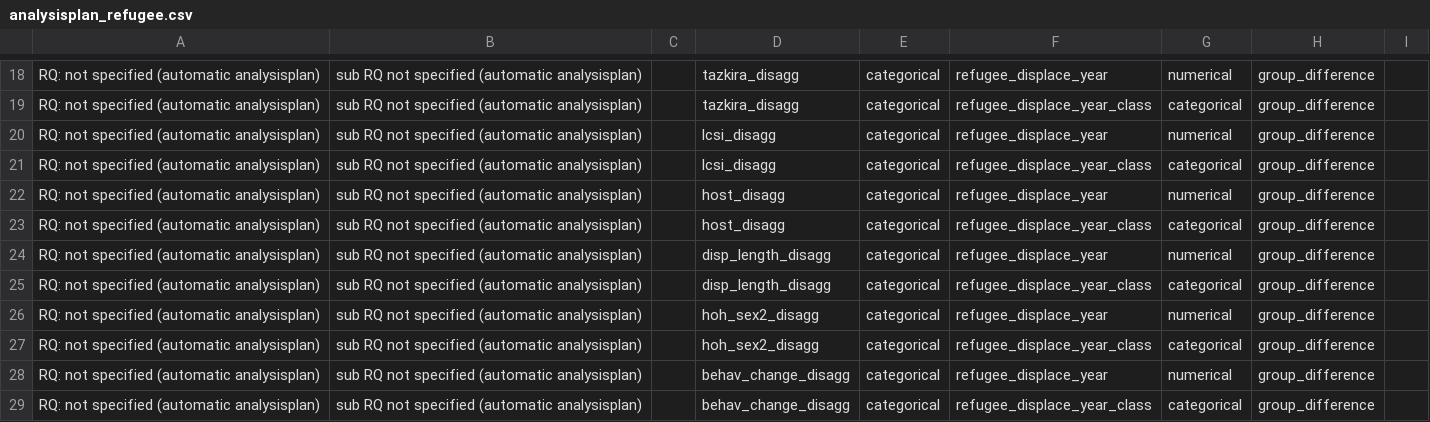
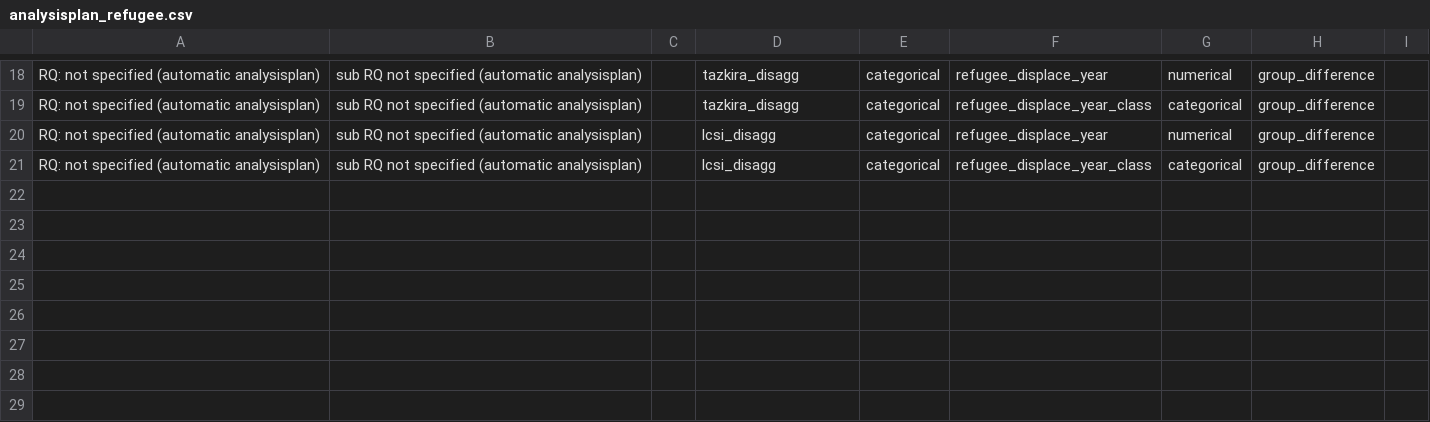
Before and after one commit to nzfarhad/AFG_MSNA_19_Analysis, a CSV file: input/analysisplans/analysisplan_refugee.csv, drawn as a sheet; only a part is shown, gaps mark what is left out.

Commit message:
added analysis plans

```diff
--- a/input/analysisplans/analysisplan_refugee.csv
+++ b/input/analysisplans/analysisplan_refugee.csv
@@ -21,9 +21 @@ RQ: not specified (automatic analysisplan),sub RQ not specified (automatic analy
 RQ: not specified (automatic analysisplan),sub RQ not specified (automatic analysisplan),,lcsi_disagg,categorical,refugee_displace_year_class,categorical,group_difference,
-RQ: not specified (automatic analysisplan),sub RQ not specified (automatic analysisplan),,host_disagg,categorical,refugee_displace_year,numerical,group_difference,
-RQ: not specified (automatic analysisplan),sub RQ not specified (automatic analysisplan),,host_disagg,categorical,refugee_displace_year_class,categorical,group_difference,
-RQ: not specified (automatic analysisplan),sub RQ not specified (automatic analysisplan),,disp_length_disagg,categorical,refugee_displace_year,numerical,group_difference,
-RQ: not specified (automatic analysisplan),sub RQ not specified (automatic analysisplan),,disp_length_disagg,categorical,refugee_displace_year_class,categorical,group_difference,
-RQ: not specified (automatic analysisplan),sub RQ not specified (automatic analysisplan),,hoh_sex2_disagg,categorical,refugee_displace_year,numerical,group_difference,
-RQ: not specified (automatic analysisplan),sub RQ not specified (automatic analysisplan),,hoh_sex2_disagg,categorical,refugee_displace_year_class,categorical,group_difference,
-RQ: not specified (automatic analysisplan),sub RQ not specified (automatic analysisplan),,behav_change_disagg ,categorical,refugee_displace_year,numerical,group_difference,
-RQ: not specified (automatic analysisplan),sub RQ not specified (automatic analysisplan),,behav_change_disagg ,categorical,refugee_displace_year_class,categorical,group_difference,
```
Also changed, not shown: input/analysisplans/analysisplan_pop_groups.csv, output/non_hh_results_long.csv, 10 other files.
